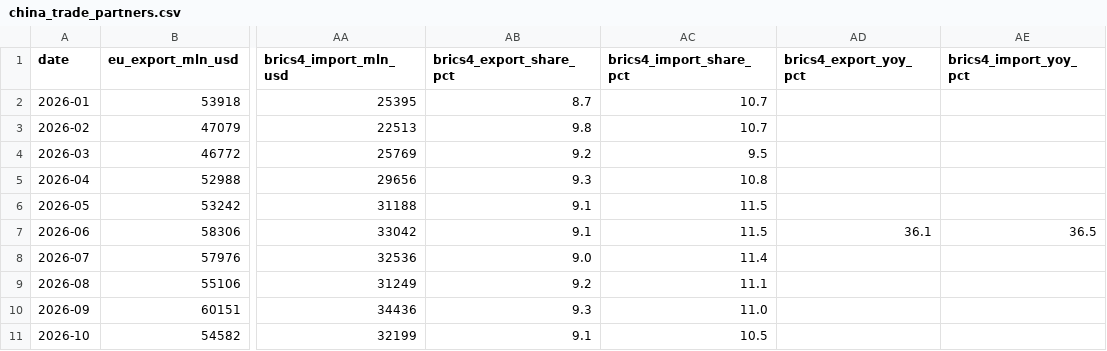
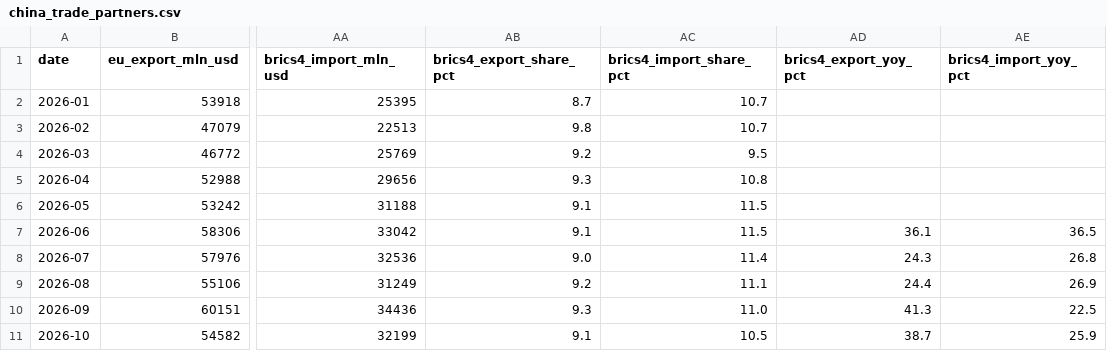
Before and after one commit to DoiEnnoson/TradeBalanceTracker, a CSV file: data/china_trade_partners.csv, drawn as a sheet; only a part is shown, gaps mark what is left out; the diff names each change by its address in the sheet, - before the commit and + after, or states it on an @@ line.

```diff
--- a/data/china_trade_partners.csv
+++ b/data/china_trade_partners.csv
-AD8 (brics4_export_yoy_pct): (empty)
+AD8 (brics4_export_yoy_pct): 24.3
-AE8 (brics4_import_yoy_pct): (empty)
+AE8 (brics4_import_yoy_pct): 26.8
-AD9 (brics4_export_yoy_pct): (empty)
+AD9 (brics4_export_yoy_pct): 24.4
-AE9 (brics4_import_yoy_pct): (empty)
+AE9 (brics4_import_yoy_pct): 26.9
-AD10 (brics4_export_yoy_pct): (empty)
+AD10 (brics4_export_yoy_pct): 41.3
-AE10 (brics4_import_yoy_pct): (empty)
+AE10 (brics4_import_yoy_pct): 22.5
-AD11 (brics4_export_yoy_pct): (empty)
+AD11 (brics4_export_yoy_pct): 38.7
-AE11 (brics4_import_yoy_pct): (empty)
+AE11 (brics4_import_yoy_pct): 25.9
```
